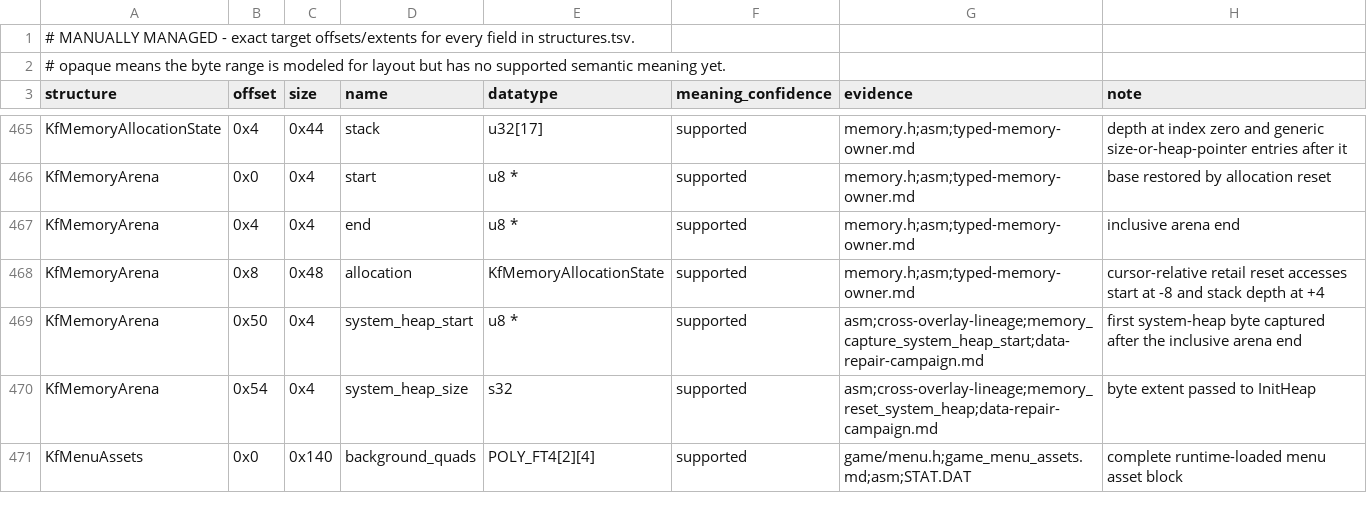
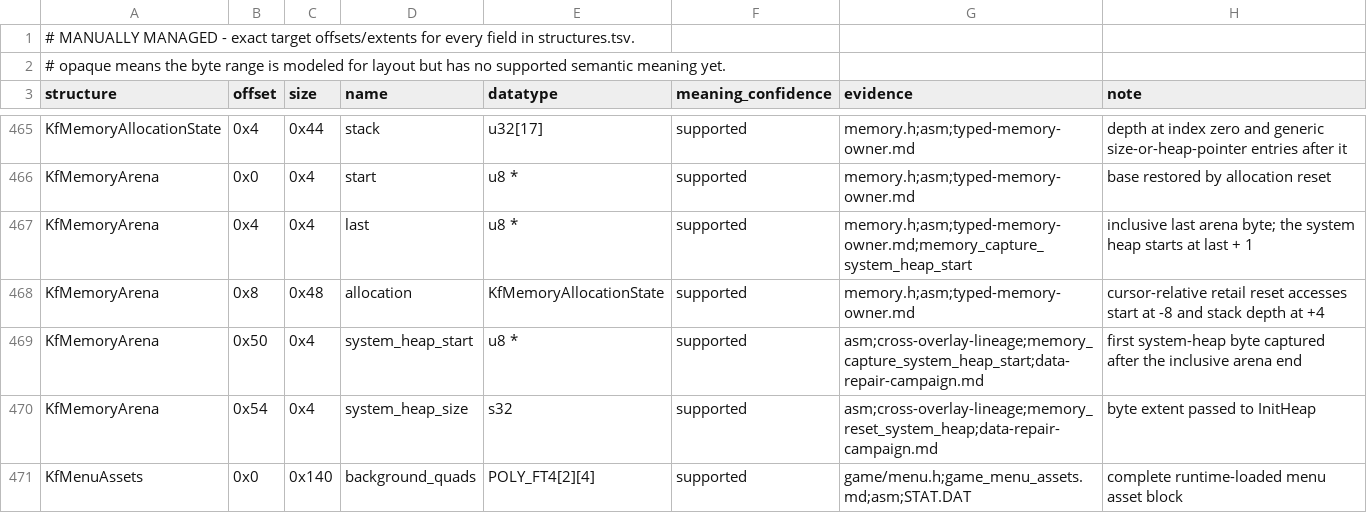
Before and after one commit to sushi-shi/kings-field-decomp, a TSV file: config/retail/structure_fields.tsv, drawn as a sheet; only a part is shown, gaps mark what is left out.

```diff
--- a/config/retail/structure_fields.tsv
+++ b/config/retail/structure_fields.tsv
@@ -466,3 +466,3 @@ KfMemoryAllocationState	0x4	0x44	stack	u32[17]	supported	memory.h;asm;typed-memo
 KfMemoryArena	0x0	0x4	start	u8 *	supported	memory.h;asm;typed-memory-owner.md	base restored by allocation reset
-KfMemoryArena	0x4	0x4	end	u8 *	supported	memory.h;asm;typed-memory-owner.md	inclusive arena end
+KfMemoryArena	0x4	0x4	last	u8 *	supported	memory.h;asm;typed-memory-owner.md;memory_capture_system_heap_start	inclusive last arena byte; the system heap starts at last + 1
 KfMemoryArena	0x8	0x48	allocation	KfMemoryAllocationState	supported	memory.h;asm;typed-memory-owner.md	cursor-relative retail reset accesses start at -8 and stack depth at +4
```
Also changed, not shown: config/evidence/enum_field_review.tsv, config/retail/function_identities.tsv, 7 other files.
